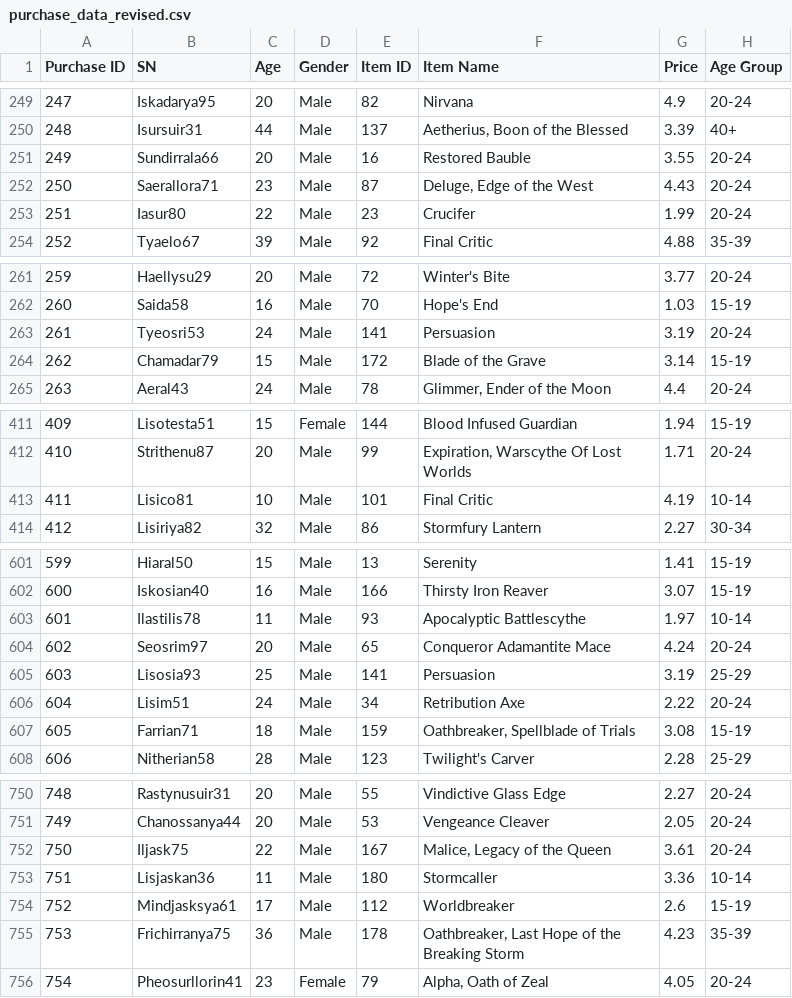
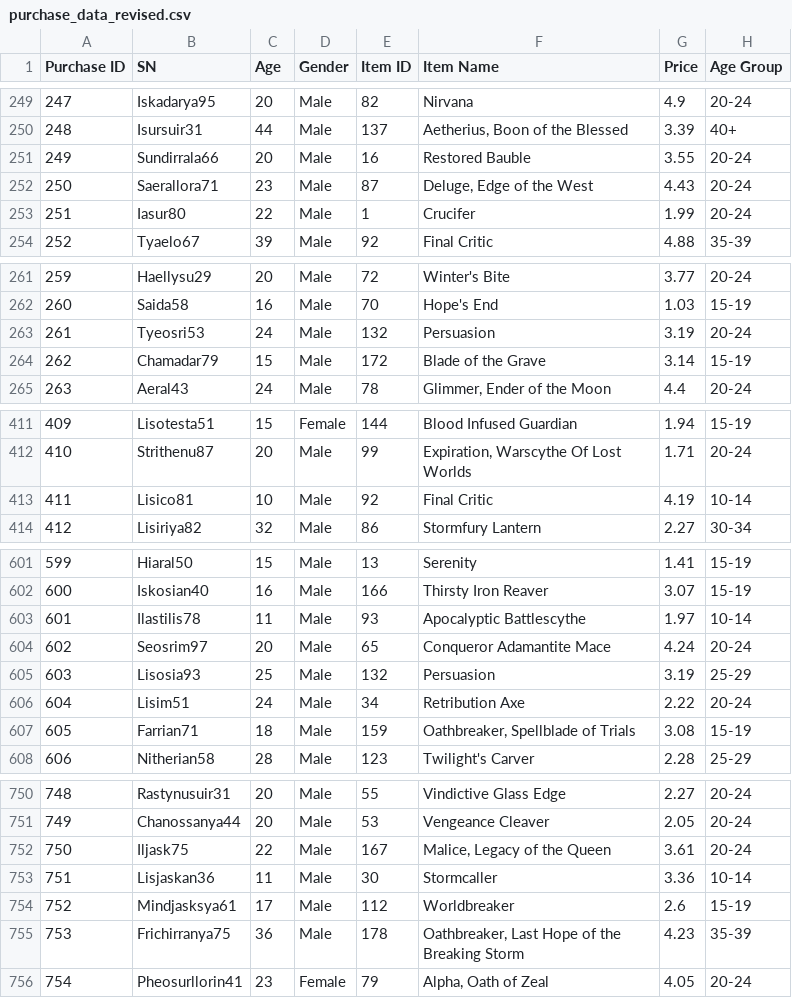
Before and after one commit to RUBALBHULLAR/Pandas-Challenge, a CSV file: Heroes of Pymoli/Resources/purchase_data_revised.csv (was Heroes of Pymoli/purchase_data_revised.csv), drawn as a sheet; only a part is shown, gaps mark what is left out; the diff covers the shown part only.

```diff
--- a/Heroes of Pymoli/purchase_data_revised.csv
+++ b/Heroes of Pymoli/Resources/purchase_data_revised.csv
@@ -252,3 +252,3 @@ Purchase ID,SN,Age,Gender,Item ID,Item Name,Price,Age Group
 250,Saerallora71,23,Male,87,"Deluge, Edge of the West",4.43,20-24
-251,Iasur80,22,Male,23,Crucifer,1.99,20-24
+251,Iasur80,22,Male,1,Crucifer,1.99,20-24
 252,Tyaelo67,39,Male,92,Final Critic,4.88,35-39
@@ -262,3 +262,3 @@ Purchase ID,SN,Age,Gender,Item ID,Item Name,Price,Age Group
 260,Saida58,16,Male,70,Hope's End,1.03,15-19
-261,Tyeosri53,24,Male,141,Persuasion,3.19,20-24
+261,Tyeosri53,24,Male,132,Persuasion,3.19,20-24
 262,Chamadar79,15,Male,172,Blade of the Grave,3.14,15-19
@@ -412,3 +412,3 @@ Purchase ID,SN,Age,Gender,Item ID,Item Name,Price,Age Group
 410,Strithenu87,20,Male,99,"Expiration, Warscythe Of Lost Worlds",1.71,20-24
-411,Lisico81,10,Male,101,Final Critic,4.19,10-14
+411,Lisico81,10,Male,92,Final Critic,4.19,10-14
 412,Lisiriya82,32,Male,86,Stormfury Lantern,2.27,30-34
@@ -604,3 +604,3 @@ Purchase ID,SN,Age,Gender,Item ID,Item Name,Price,Age Group
 602,Seosrim97,20,Male,65,Conqueror Adamantite Mace,4.24,20-24
-603,Lisosia93,25,Male,141,Persuasion,3.19,25-29
+603,Lisosia93,25,Male,132,Persuasion,3.19,25-29
 604,Lisim51,24,Male,34,Retribution Axe,2.22,20-24
@@ -752,3 +752,3 @@ Purchase ID,SN,Age,Gender,Item ID,Item Name,Price,Age Group
 750,Iljask75,22,Male,167,"Malice, Legacy of the Queen",3.61,20-24
-751,Lisjaskan36,11,Male,180,Stormcaller,3.36,10-14
+751,Lisjaskan36,11,Male,30,Stormcaller,3.36,10-14
 752,Mindjasksya61,17,Male,112,Worldbreaker,2.6,15-19
```
Also changed, not shown: 9 edited cells elsewhere in this file, Heroes of Pymoli/Resources/purchase_data.csv, 18 other files.
